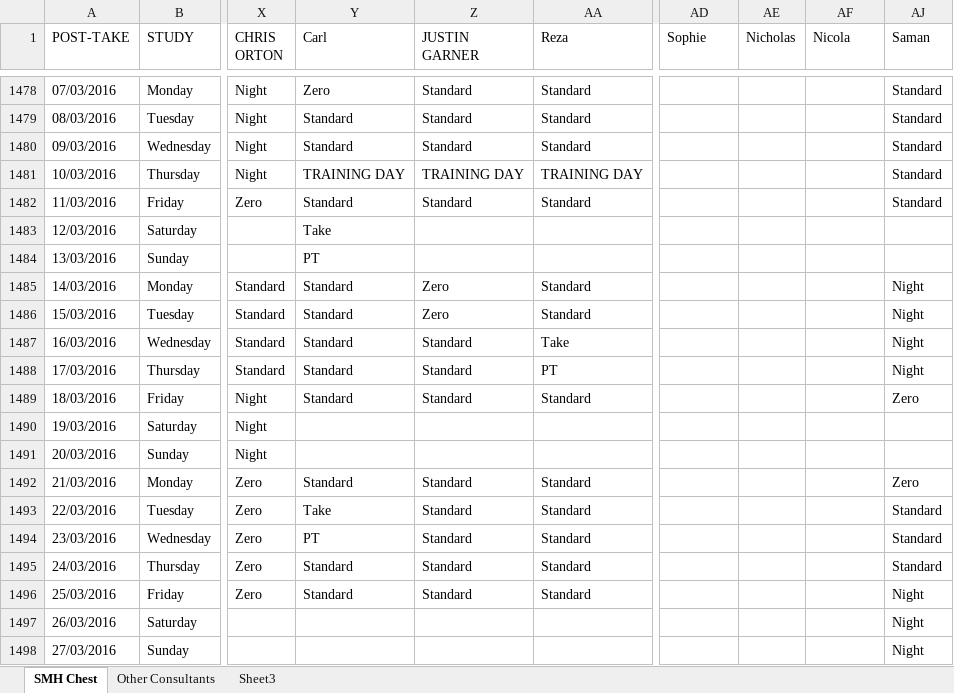
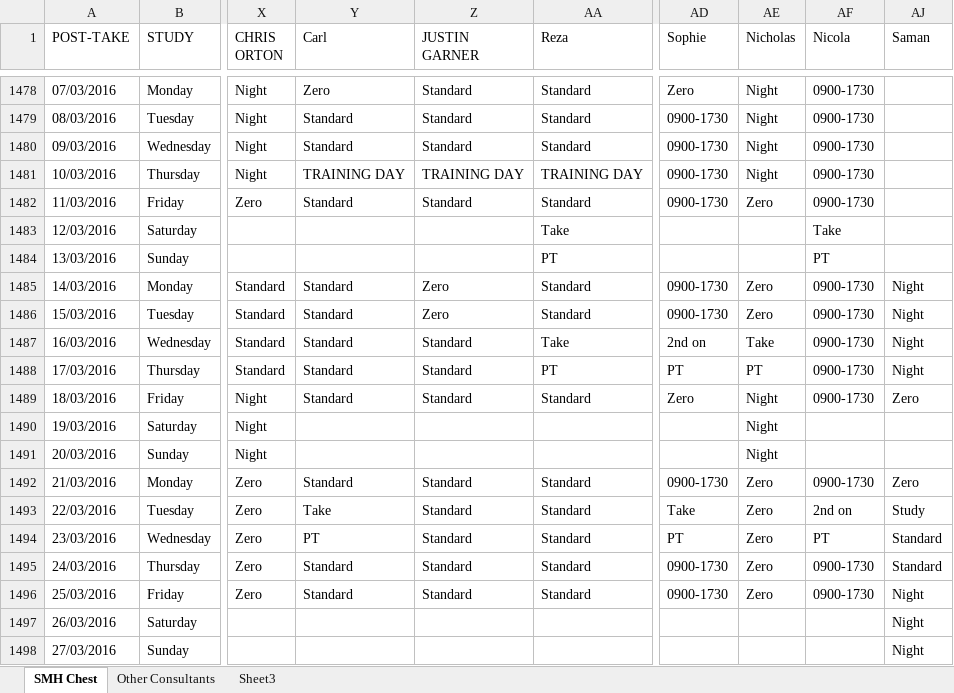
Before and after one commit to drcjar/pyrota, an Excel workbook: data/wota.xlsx, sheet SMH Chest, drawn as a sheet; only a part is shown, gaps mark what is left out; values as stored, in another font and other column widths than the file's, no cell formats; conditional formats not drawn; the diff covers the shown part only; the diff names each change by its address in the sheet, - before the commit and + after, or states it on an @@ line.

```diff
--- a/data/wota.xlsx (sheet SMH Chest)
+++ b/data/wota.xlsx (sheet SMH Chest)
-AD1478 (Sophie): (empty)
+AD1478 (Sophie): Zero
-AE1478:AE1481 (Nicholas): (empty)
+AE1478:AE1481 (Nicholas): Night
-AF1478:AF1482 (Nicola): (empty)
+AF1478:AF1482 (Nicola): 0900-1730
-AJ1478:AJ1482 (Saman): Standard
+AJ1478:AJ1482 (Saman): (empty)
-AD1479:AD1482 (Sophie): (empty)
+AD1479:AD1482 (Sophie): 0900-1730
-AE1482 (Nicholas): (empty)
+AE1482 (Nicholas): Zero
-Y1483 (Carl): Take
+Y1483 (Carl): (empty)
-AA1483 (Reza): (empty)
+AA1483 (Reza): Take
-AF1483 (Nicola): (empty)
+AF1483 (Nicola): Take
-Y1484 (Carl): PT
+Y1484 (Carl): (empty)
-AA1484 (Reza): (empty)
+AA1484 (Reza): PT
-AF1484 (Nicola): (empty)
+AF1484 (Nicola): PT
-AD1485:AD1486 (Sophie): (empty)
+AD1485:AD1486 (Sophie): 0900-1730
-AE1485:AE1486 (Nicholas): (empty)
+AE1485:AE1486 (Nicholas): Zero
-AF1485:AF1489 (Nicola): (empty)
+AF1485:AF1489 (Nicola): 0900-1730
-AD1487 (Sophie): (empty)
+AD1487 (Sophie): 2nd on
-AE1487 (Nicholas): (empty)
+AE1487 (Nicholas): Take
-AD1488 (Sophie): (empty)
+AD1488 (Sophie): PT
-AE1488 (Nicholas): (empty)
+AE1488 (Nicholas): PT
-AD1489 (Sophie): (empty)
+AD1489 (Sophie): Zero
-AE1489:AE1491 (Nicholas): (empty)
+AE1489:AE1491 (Nicholas): Night
-AD1492 (Sophie): (empty)
+AD1492 (Sophie): 0900-1730
-AE1492:AE1496 (Nicholas): (empty)
+AE1492:AE1496 (Nicholas): Zero
-AF1492 (Nicola): (empty)
+AF1492 (Nicola): 0900-1730
-AD1493 (Sophie): (empty)
+AD1493 (Sophie): Take
-AF1493 (Nicola): (empty)
+AF1493 (Nicola): 2nd on
-AJ1493 (Saman): Standard
+AJ1493 (Saman): Study
-AD1494 (Sophie): (empty)
+AD1494 (Sophie): PT
-AF1494 (Nicola): (empty)
+AF1494 (Nicola): PT
-AD1495:AD1496 (Sophie): (empty)
+AD1495:AD1496 (Sophie): 0900-1730
-AF1495:AF1496 (Nicola): (empty)
+AF1495:AF1496 (Nicola): 0900-1730
```
Also changed, not shown: 205 edited cells elsewhere in this sheet, sheet Other Consultants, cell formats, 5 other files.
